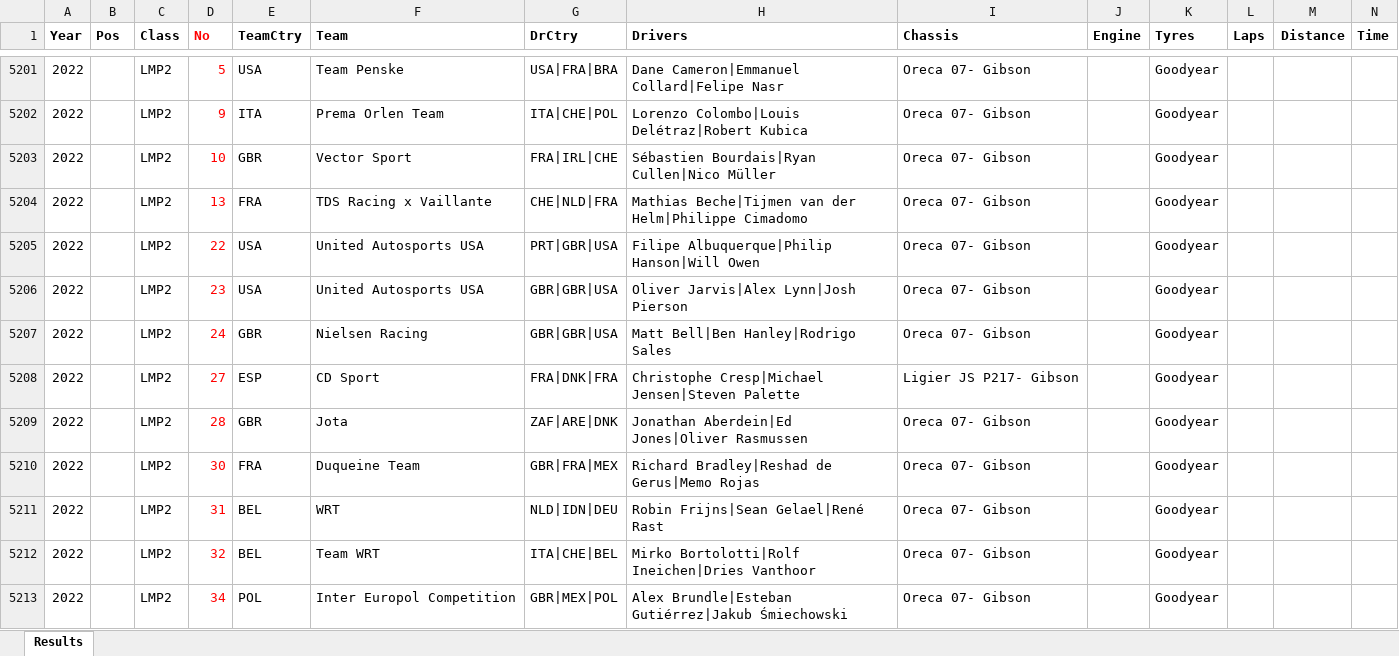
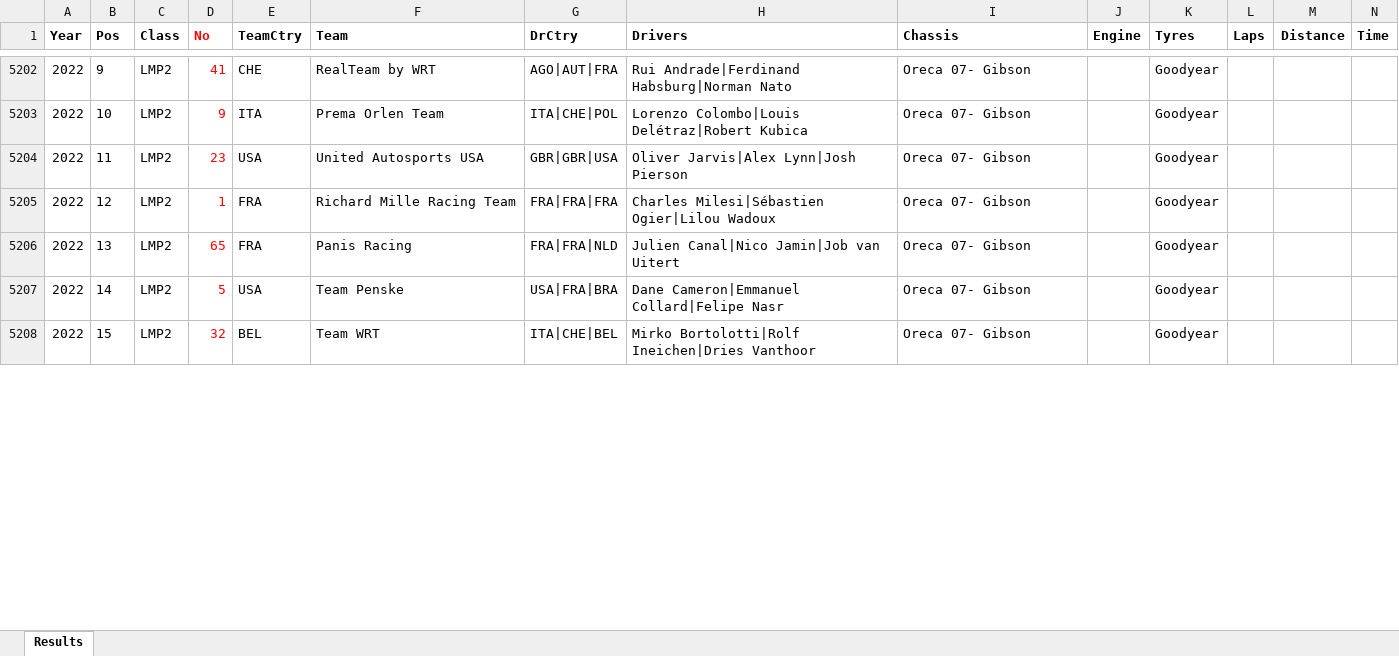
Before and after one commit to gdsotirov/lemans24, an Excel workbook: db/data/results_in.xlsx, sheet Results, drawn as a sheet; only a part is shown, gaps mark what is left out; values as stored, in another font and other column widths than the file's, no borders; conditional formats not drawn; removed rows and columns are numbered as before the commit, all else as after; rows hold the shown columns only; the diff covers the shown part only; the diff names each change by its address in the sheet, - before the commit and + after, or states it on an @@ line.

```diff
--- a/db/data/results_in.xlsx (sheet Results)
+++ b/db/data/results_in.xlsx (sheet Results)
-B5202 (Pos): (empty)
+B5202 (Pos): 9
-D5202 (No): 5
+D5202 (No): 41
-E5202 (TeamCtry): USA
+E5202 (TeamCtry): CHE
-F5202 (Team): Team Penske
+F5202 (Team): RealTeam by WRT
-G5202 (DrCtry): USA|FRA|BRA
+G5202 (DrCtry): AGO|AUT|FRA
-H5202 (Drivers): Dane Cameron|Emmanuel Collard|Felipe Nasr
+H5202 (Drivers): Rui Andrade|Ferdinand Habsburg|Norman Nato
-B5203 (Pos): (empty)
+B5203 (Pos): 10
-row 5203: 2022 |  | LMP2 | 10 | GBR | Vector Sport | FRA|IRL|CHE | Sébastien Bourdais|Ryan Cullen|Nico Müller | Oreca 07- Gibson |  | Goodyear
-row 5204: 2022 |  | LMP2 | 13 | FRA | TDS Racing x Vaillante | CHE|NLD|FRA | Mathias Beche|Tijmen van der Helm|Philippe Cimadomo | Oreca 07- Gibson |  | Goodyear
-row 5205: 2022 |  | LMP2 | 22 | USA | United Autosports USA | PRT|GBR|USA | Filipe Albuquerque|Philip Hanson|Will Owen | Oreca 07- Gibson |  | Goodyear
-B5204 (Pos): (empty)
+B5204 (Pos): 11
-B5205 (Pos): (empty)
+B5205 (Pos): 12
-D5205 (No): 24
+D5205 (No): 1
-E5205 (TeamCtry): GBR
+E5205 (TeamCtry): FRA
-F5205 (Team): Nielsen Racing
+F5205 (Team): Richard Mille Racing Team
-G5205 (DrCtry): GBR|GBR|USA
+G5205 (DrCtry): FRA|FRA|FRA
-H5205 (Drivers): Matt Bell|Ben Hanley|Rodrigo Sales
+H5205 (Drivers): Charles Milesi|Sébastien Ogier|Lilou Wadoux
-row 5208: 2022 |  | LMP2 | 27 | ESP | CD Sport | FRA|DNK|FRA | Christophe Cresp|Michael Jensen|Steven Palette | Ligier JS P217- Gibson |  | Goodyear
-row 5209: 2022 |  | LMP2 | 28 | GBR | Jota | ZAF|ARE|DNK | Jonathan Aberdein|Ed Jones|Oliver Rasmussen | Oreca 07- Gibson |  | Goodyear
-B5206 (Pos): (empty)
+B5206 (Pos): 13
-D5206 (No): 30
+D5206 (No): 65
-F5206 (Team): Duqueine Team
+F5206 (Team): Panis Racing
-G5206 (DrCtry): GBR|FRA|MEX
+G5206 (DrCtry): FRA|FRA|NLD
-H5206 (Drivers): Richard Bradley|Reshad de Gerus|Memo Rojas
+H5206 (Drivers): Julien Canal|Nico Jamin|Job van Uitert
-B5207 (Pos): (empty)
+B5207 (Pos): 14
-D5207 (No): 31
+D5207 (No): 5
-E5207 (TeamCtry): BEL
+E5207 (TeamCtry): USA
-F5207 (Team): WRT
+F5207 (Team): Team Penske
-G5207 (DrCtry): NLD|IDN|DEU
+G5207 (DrCtry): USA|FRA|BRA
-H5207 (Drivers): Robin Frijns|Sean Gelael|René Rast
+H5207 (Drivers): Dane Cameron|Emmanuel Collard|Felipe Nasr
-B5208 (Pos): (empty)
+B5208 (Pos): 15
-row 5213: 2022 |  | LMP2 | 34 | POL | Inter Europol Competition | GBR|MEX|POL | Alex Brundle|Esteban Gutiérrez|Jakub Śmiechowski | Oreca 07- Gibson |  | Goodyear
```
Also changed, not shown: 18 added rows, 12 removed rows and 137 edited cells elsewhere in this sheet, 1 other file.
